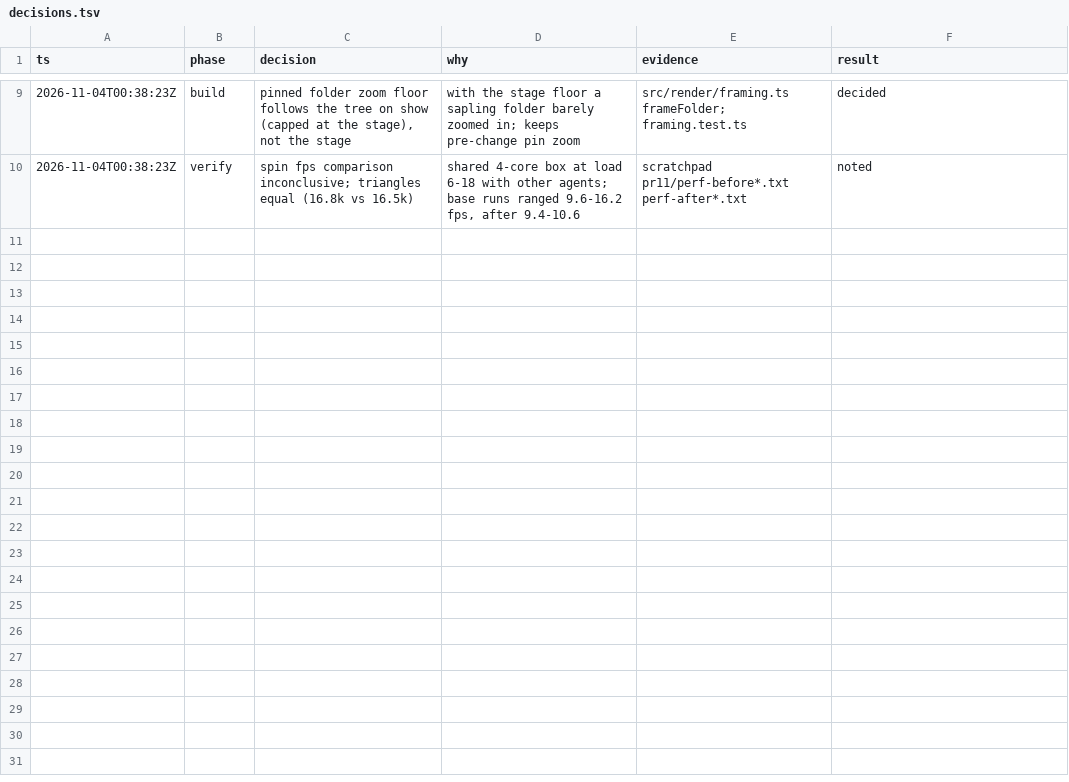
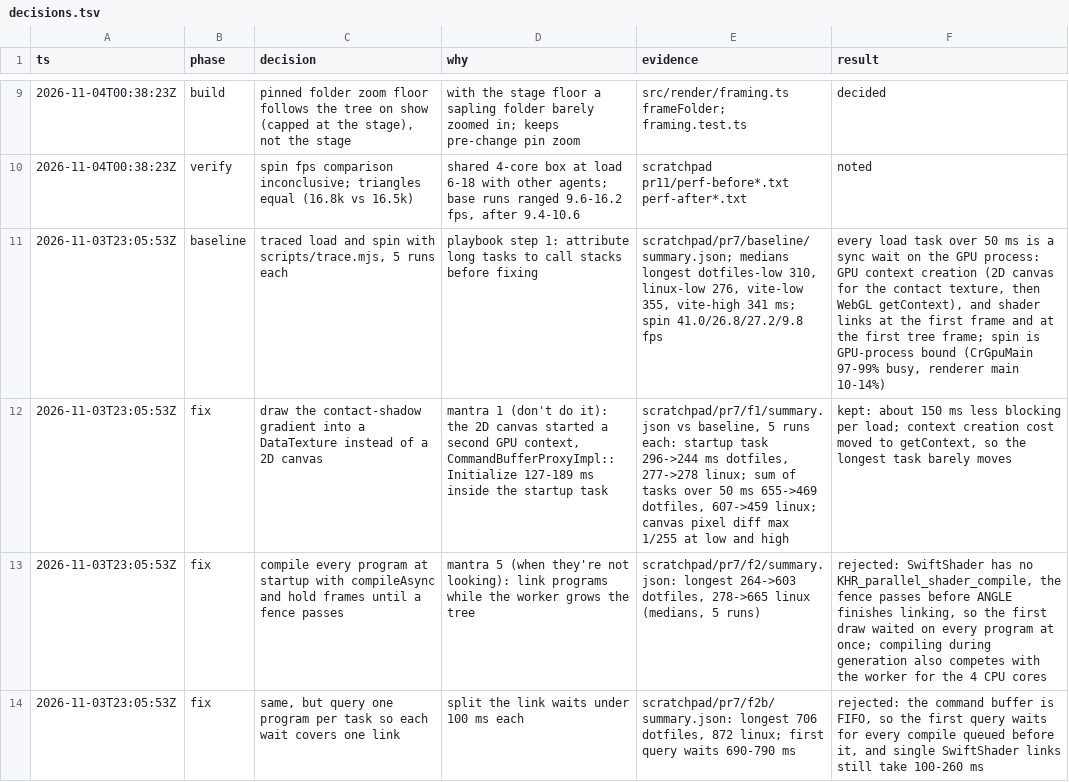
Before and after one commit to JasonZhangggg/repo-tree, a TSV file: docs/decisions.tsv, drawn as a sheet; only a part is shown, gaps mark what is left out; the diff names each change by its address in the sheet, - before the commit and + after, or states it on an @@ line.

```diff
--- a/docs/decisions.tsv
+++ b/docs/decisions.tsv
+row 11: 2026-11-03T23:05:53Z | baseline | traced load and spin with scripts/trace.mjs, 5 runs each | playbook step 1: attribute long tasks to call stacks before fixing | scratchpad/pr7/baseline/summary.json; medians longest dotfiles-low 310, linux-low 276, vite-low 355, vite-high 341 ms; spin 41.0/26.8/27.2/9.8 fps | every load task over 50 ms is a sync wait on the GPU process: GPU context creation (2D canvas for the contact texture, then WebGL getContext), and shader links at the first frame and at the first tree frame; spin is GPU-process bound (CrGpuMain 97-99% busy, renderer main 10-14%)
+row 12: 2026-11-03T23:05:53Z | fix | draw the contact-shadow gradient into a DataTexture instead of a 2D canvas | mantra 1 (don't do it): the 2D canvas started a second GPU context, CommandBufferProxyImpl::Initialize 127-189 ms inside the startup task | scratchpad/pr7/f1/summary.json vs baseline, 5 runs each: startup task 296->244 ms dotfiles, 277->278 linux; sum of tasks over 50 ms 655->469 dotfiles, 607->459 linux; canvas pixel diff max 1/255 at low and high | kept: about 150 ms less blocking per load; context creation cost moved to getContext, so the longest task barely moves
+row 13: 2026-11-03T23:05:53Z | fix | compile every program at startup with compileAsync and hold frames until a fence passes | mantra 5 (when they're not looking): link programs while the worker grows the tree | scratchpad/pr7/f2/summary.json: longest 264->603 dotfiles, 278->665 linux (medians, 5 runs) | rejected: SwiftShader has no KHR_parallel_shader_compile, the fence passes before ANGLE finishes linking, so the first draw waited on every program at once; compiling during generation also competes with the worker for the 4 CPU cores
+row 14: 2026-11-03T23:05:53Z | fix | same, but query one program per task so each wait covers one link | split the link waits under 100 ms each | scratchpad/pr7/f2b/summary.json: longest 706 dotfiles, 872 linux; first query waits 690-790 ms | rejected: the command buffer is FIFO, so the first query waits for every compile queued before it, and single SwiftShader links still take 100-260 ms
```
Also changed, not shown: 1 other file.
